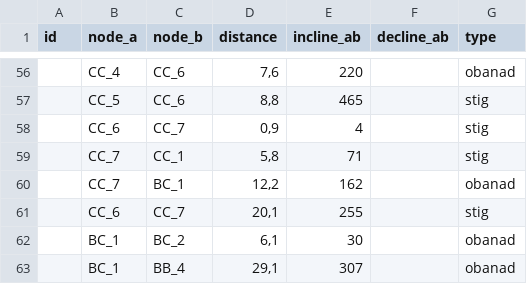
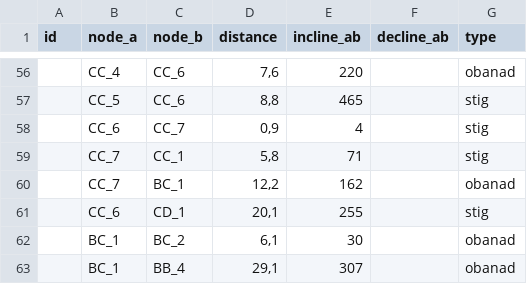
Before and after one commit to bondii/planerek, a CSV file: database_csv/routes_manual.csv, drawn as a sheet; only a part is shown, gaps mark what is left out.

Commit message:
found routes bug

```diff
--- a/database_csv/routes_manual.csv
+++ b/database_csv/routes_manual.csv
@@ -60,3 +60,3 @@
 ;CC_7;BC_1;12,2;162;;obanad
-;CC_6;CC_7;20,1;255;;stig
+;CC_6;CD_1;20,1;255;;stig
 ;BC_1;BC_2;6,1;30;;obanad
```
Also changed, not shown: 2 other files.
